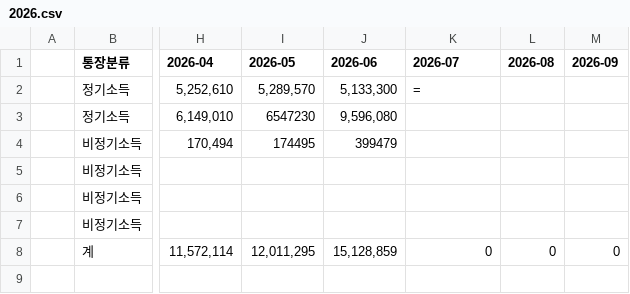
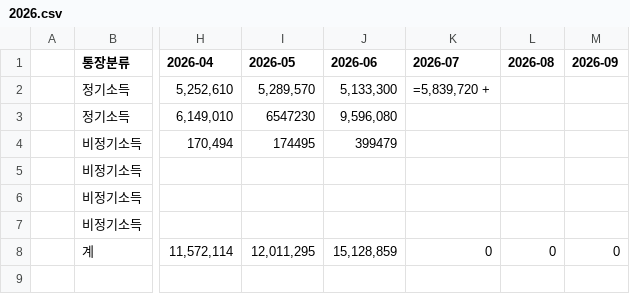
Before and after one commit to leejangpu/homi, a CSV file: financial/2026.csv, drawn as a sheet; only a part is shown, gaps mark what is left out; the diff names each change by its address in the sheet, - before the commit and + after, or states it on an @@ line.

Commit message:
가계부 2026.csv 자동 저장

```diff
--- a/financial/2026.csv
+++ b/financial/2026.csv
-K2 (2026-07): =
+K2 (2026-07): =5,839,720 +
```
